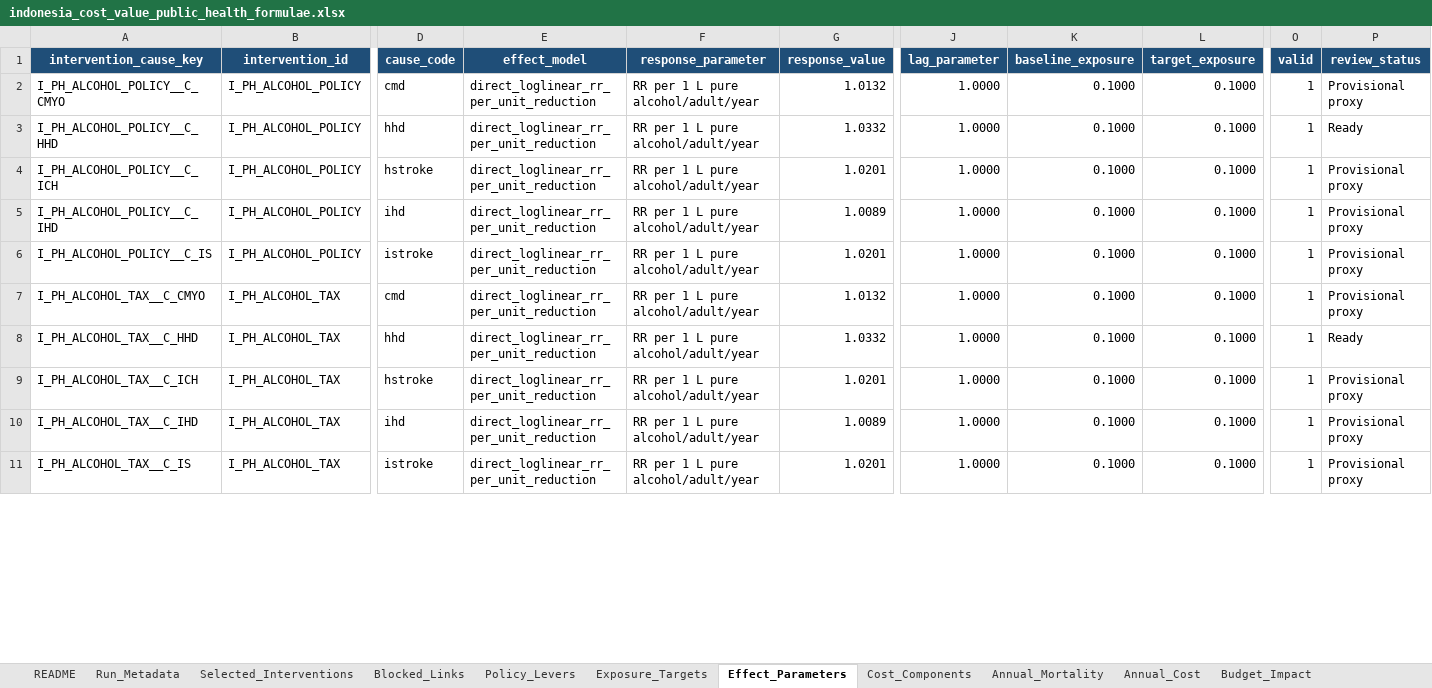
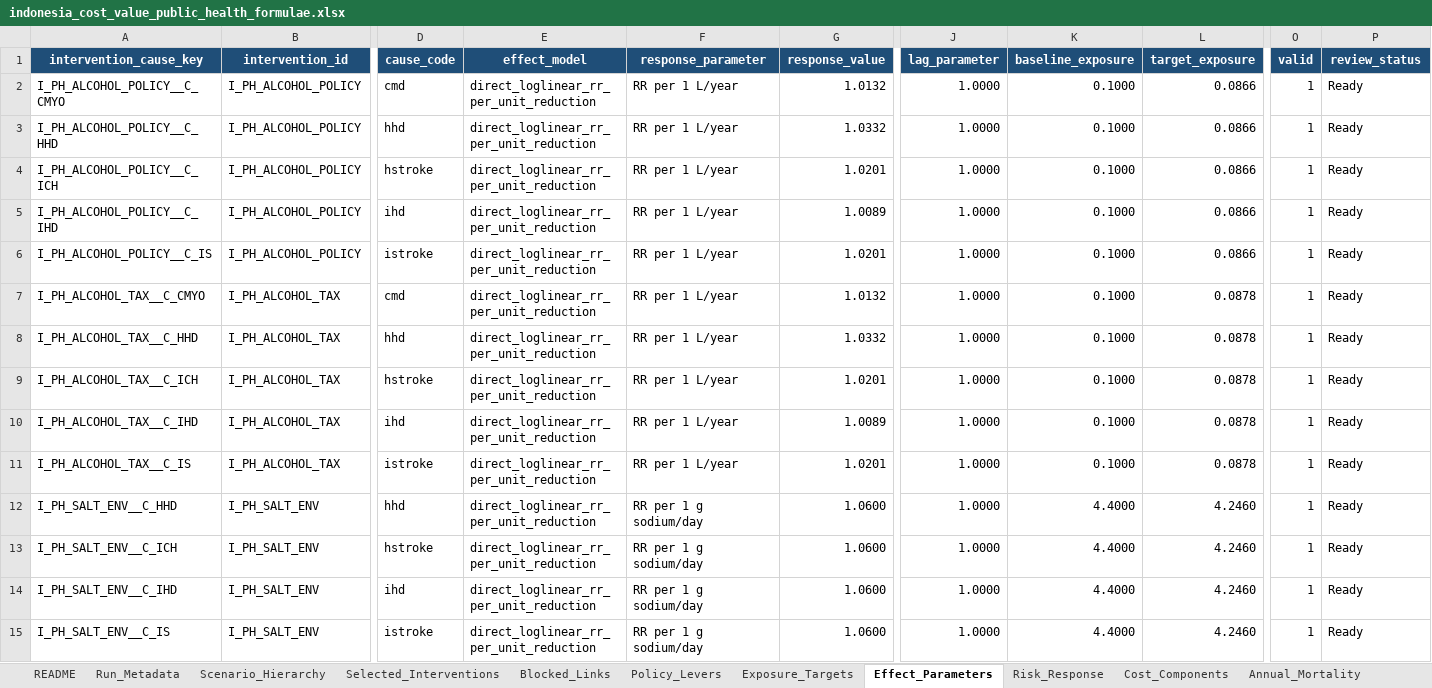
Before and after one commit to Disease-Control-Priorities/uw-wb-indonesia-ncd, an Excel workbook: output/indonesia_cost_value_public_health_formulae.xlsx, sheet Effect_Parameters, drawn as a sheet; only a part is shown, gaps mark what is left out; values as stored, in another font and other column widths than the file's, no borders; conditional formats not drawn; rows hold the shown columns only; the diff covers the shown part only; the diff names each change by its address in the sheet, - before the commit and + after, or states it on an @@ line.

```diff
--- a/output/indonesia_cost_value_public_health_formulae.xlsx (sheet Effect_Parameters)
+++ b/output/indonesia_cost_value_public_health_formulae.xlsx (sheet Effect_Parameters)
+sheet tab: Scenario_Hierarchy
+sheet tab: Risk_Response
-F2:F11 (response_parameter): RR per 1 L pure alcohol/adult/year
+F2:F11 (response_parameter): RR per 1 L/year
-L2:L6 (target_exposure): 0.1000
+L2:L6 (target_exposure): 0.0866
-P2 (review_status): Provisional proxy
+P2 (review_status): Ready
-P4:P7 (review_status): Provisional proxy
+P4:P7 (review_status): Ready
-L7:L11 (target_exposure): 0.1000
+L7:L11 (target_exposure): 0.0878
-P9:P11 (review_status): Provisional proxy
+P9:P11 (review_status): Ready
+row 12: I_PH_SALT_ENV__C_HHD | I_PH_SALT_ENV | hhd | direct_loglinear_rr_per_unit_reduction | RR per 1 g sodium/day | 1.0600 | 1.0000 | 4.4000 | 4.2460 | 1 | Ready
+row 13: I_PH_SALT_ENV__C_ICH | I_PH_SALT_ENV | hstroke | direct_loglinear_rr_per_unit_reduction | RR per 1 g sodium/day | 1.0600 | 1.0000 | 4.4000 | 4.2460 | 1 | Ready
+row 14: I_PH_SALT_ENV__C_IHD | I_PH_SALT_ENV | ihd | direct_loglinear_rr_per_unit_reduction | RR per 1 g sodium/day | 1.0600 | 1.0000 | 4.4000 | 4.2460 | 1 | Ready
+row 15: I_PH_SALT_ENV__C_IS | I_PH_SALT_ENV | istroke | direct_loglinear_rr_per_unit_reduction | RR per 1 g sodium/day | 1.0600 | 1.0000 | 4.4000 | 4.2460 | 1 | Ready
```
Also changed, not shown: 20 added rows, 4 removed rows and 34 edited cells elsewhere in this sheet, sheet Annual_Mortality, sheet Annual_Cost, sheet Selected_Interventions, sheet Budget_Impact, sheet Cost_Components, sheet Exposure_Targets, 10 more sheets, other sheet tabs, formulas that keep their value, data/indonesia_model_inputs.xlsx, data/indonesia_model_inputs_public_health.xlsx, 21 other files.
